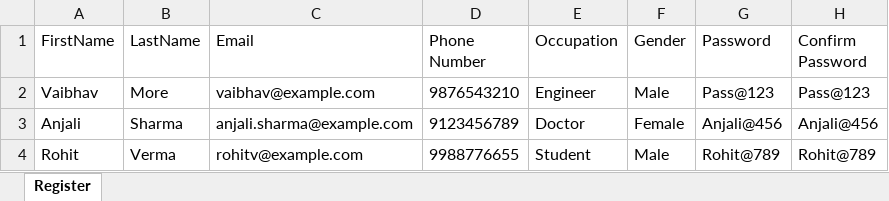
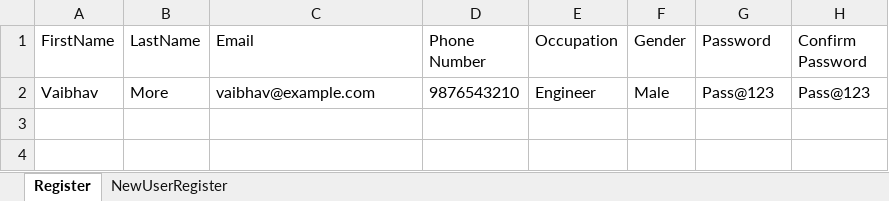
Before and after one commit to VaibhavMore428/JavaSeleniumTestngProject_2025, an Excel workbook: src/main/resources/testdata.xlsx, sheet Register, drawn as a sheet; values as stored, in another font and other column widths than the file's, no borders; the diff names each change by its address in the sheet, - before the commit and + after, or states it on an @@ line.

```diff
--- a/src/main/resources/testdata.xlsx (sheet Register)
+++ b/src/main/resources/testdata.xlsx (sheet Register)
+sheet tab: NewUserRegister
-row 3: Anjali | Sharma | anjali.sharma@example.com | 9123456789 | Doctor | Female | Anjali@456 | Anjali@456
-row 4: Rohit | Verma | rohitv@example.com | 9988776655 | Student | Male | Rohit@789 | Rohit@789
```
Also changed, not shown: target/classes/testdata.xlsx, 23 other files.
